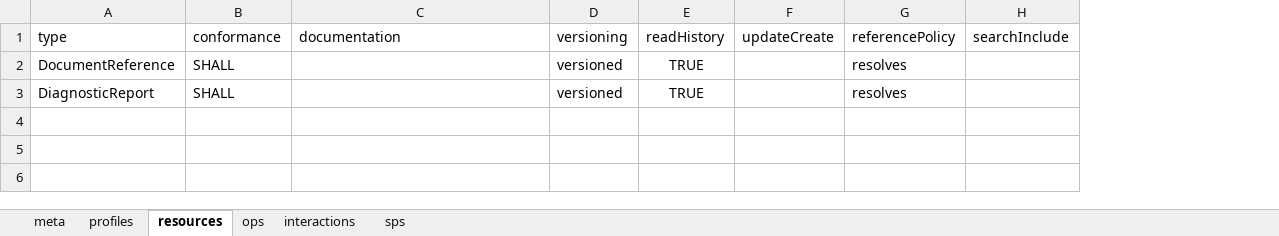
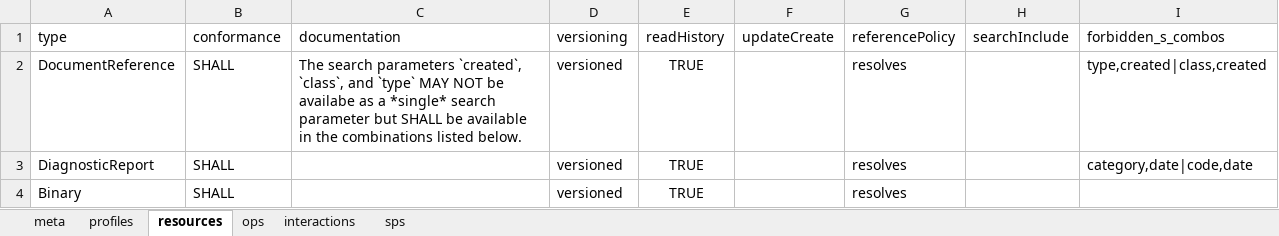
Before and after one commit to Healthedata1/MyNotebooks, an Excel workbook: CapStatement/Argonaut_Capability_Statement_Clinical_Notes.xlsx, sheet resources, drawn as a sheet; values as stored, in another font and other column widths than the file's, no borders; the diff names each change by its address in the sheet, - before the commit and + after, or states it on an @@ line.

Commit message:
update Jinja 2 template, and spreadsheet to allow forbidden combos by resource

```diff
--- a/CapStatement/Argonaut_Capability_Statement_Clinical_Notes.xlsx (sheet resources)
+++ b/CapStatement/Argonaut_Capability_Statement_Clinical_Notes.xlsx (sheet resources)
+column I (forbidden_s_combos), rows 2-3: type,created|class,created | category,date|code,date
-C2 (documentation): (empty)
+C2 (documentation): The search parameters `created`, `class`, and `type` MAY NOT be availabe as a *single* search parameter but SHALL be available in the combinations listed below.
+row 4: Binary | SHALL |  | versioned | TRUE |  | resolves
```
Also changed, not shown: sheet sps, sheet interactions, 3 other files.
